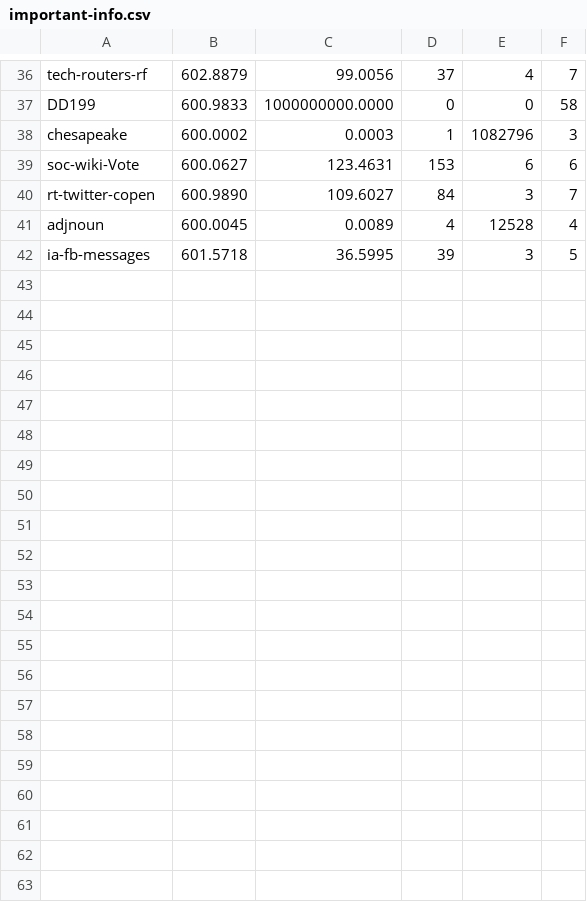
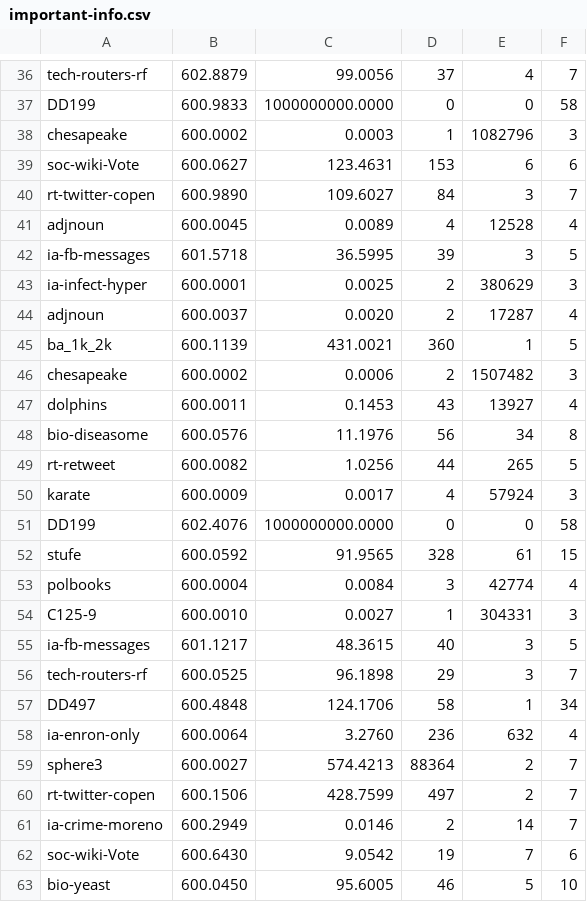
Before and after one commit to fernandomorato/Graph-Burning, a CSV file: test_2/output/output_gr/important-info.csv, drawn as a sheet; only a part is shown, gaps mark what is left out; the diff names each change by its address in the sheet, - before the commit and + after, or states it on an @@ line.

Commit message:
Added test_2 results

```diff
--- a/test_2/output/output_gr/important-info.csv
+++ b/test_2/output/output_gr/important-info.csv
+row 43: ia-infect-hyper | 600.0001 | 0.0025 | 2 | 380629 | 3
+row 44: adjnoun | 600.0037 | 0.0020 | 2 | 17287 | 4
+row 45: ba_1k_2k | 600.1139 | 431.0021 | 360 | 1 | 5
+row 46: chesapeake | 600.0002 | 0.0006 | 2 | 1507482 | 3
+row 47: dolphins | 600.0011 | 0.1453 | 43 | 13927 | 4
+row 48: bio-diseasome | 600.0576 | 11.1976 | 56 | 34 | 8
+row 49: rt-retweet | 600.0082 | 1.0256 | 44 | 265 | 5
+row 50: karate | 600.0009 | 0.0017 | 4 | 57924 | 3
+row 51: DD199 | 602.4076 | 1000000000.0000 | 0 | 0 | 58
+row 52: stufe | 600.0592 | 91.9565 | 328 | 61 | 15
+row 53: polbooks | 600.0004 | 0.0084 | 3 | 42774 | 4
+row 54: C125-9 | 600.0010 | 0.0027 | 1 | 304331 | 3
+row 55: ia-fb-messages | 601.1217 | 48.3615 | 40 | 3 | 5
+row 56: tech-routers-rf | 600.0525 | 96.1898 | 29 | 3 | 7
+row 57: DD497 | 600.4848 | 124.1706 | 58 | 1 | 34
+row 58: ia-enron-only | 600.0064 | 3.2760 | 236 | 632 | 4
+row 59: sphere3 | 600.0027 | 574.4213 | 88364 | 2 | 7
+row 60: rt-twitter-copen | 600.1506 | 428.7599 | 497 | 2 | 7
+row 61: ia-crime-moreno | 600.2949 | 0.0146 | 2 | 14 | 7
+row 62: soc-wiki-Vote | 600.6430 | 9.0542 | 19 | 7 | 6
+row 63: bio-yeast | 600.0450 | 95.6005 | 46 | 5 | 10
```
Also changed, not shown: 21 other files.
